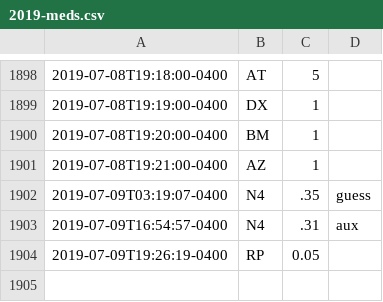
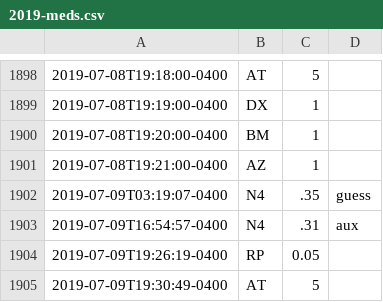
Before and after one commit to fuzzyTew/todo, a CSV file: Routine/meds/2019-meds.csv, drawn as a sheet; only a part is shown, gaps mark what is left out; the diff names each change by its address in the sheet, - before the commit and + after, or states it on an @@ line.

```diff
--- a/Routine/meds/2019-meds.csv
+++ b/Routine/meds/2019-meds.csv
+row 1905: 2019-07-09T19:30:49-0400 | AT | 5
```
Also changed, not shown: Routine/ttrack/time_details.csv.
